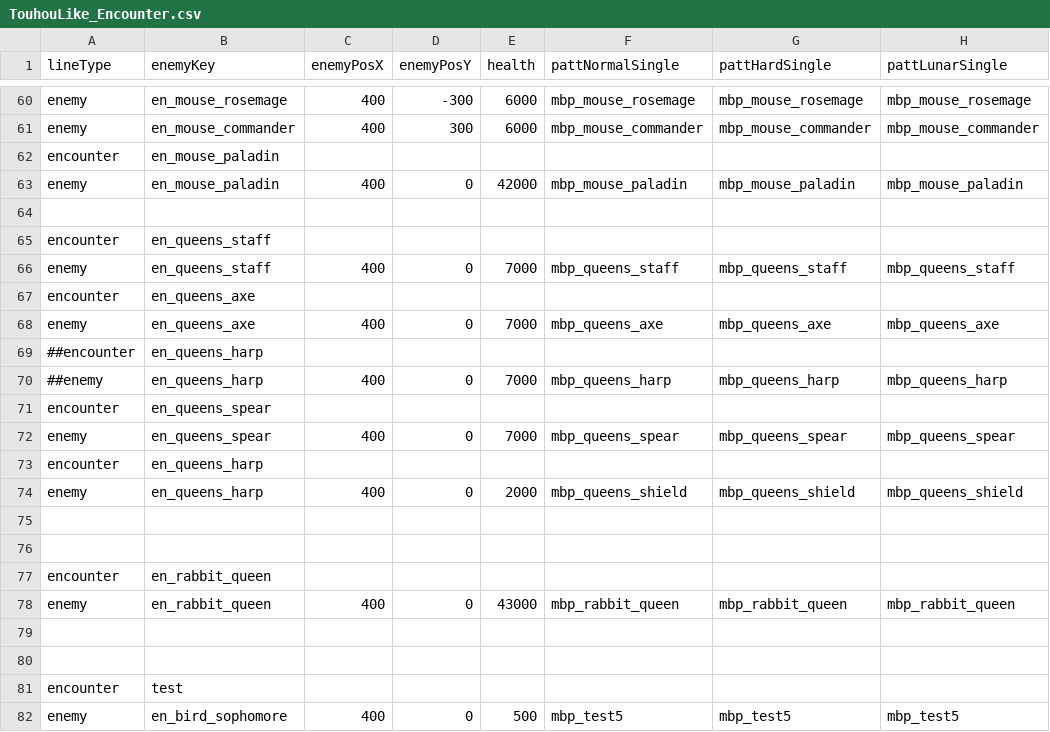
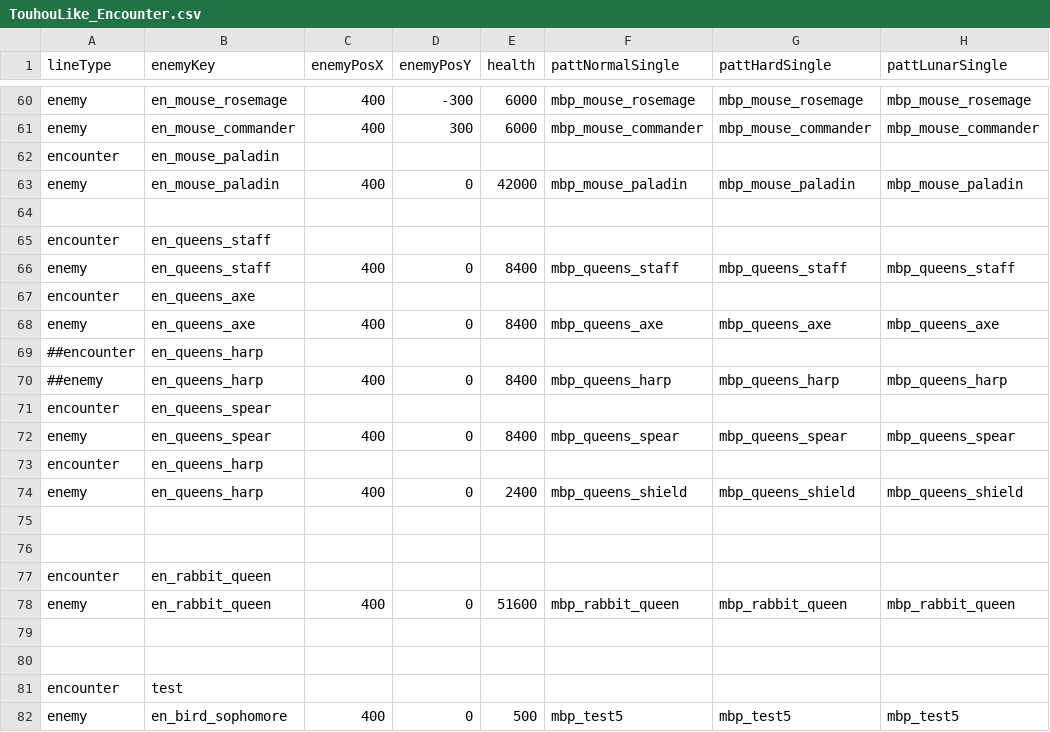
Before and after one commit to DDRMANIAC007/Rabbit_and_Steel_Mega_Encounter_Mod, a CSV file: Mega Encounter Mod/TouhouLike_Encounter.csv, drawn as a sheet; only a part is shown, gaps mark what is left out; the diff names each change by its address in the sheet, - before the commit and + after, or states it on an @@ line.

Commit message:
Update TouhouLike_Encounter.csv
Rebuffed all of Pale Keep by 20%. Also fixed CSVLint errors.

```diff
--- a/Mega Encounter Mod/TouhouLike_Encounter.csv
+++ b/Mega Encounter Mod/TouhouLike_Encounter.csv
-E66 (health): 7000
+E66 (health): 8400
-E68 (health): 7000
+E68 (health): 8400
-E70 (health): 7000
+E70 (health): 8400
-E72 (health): 7000
+E72 (health): 8400
-E74 (health): 2000
+E74 (health): 2400
-E78 (health): 43000
+E78 (health): 51600
```
